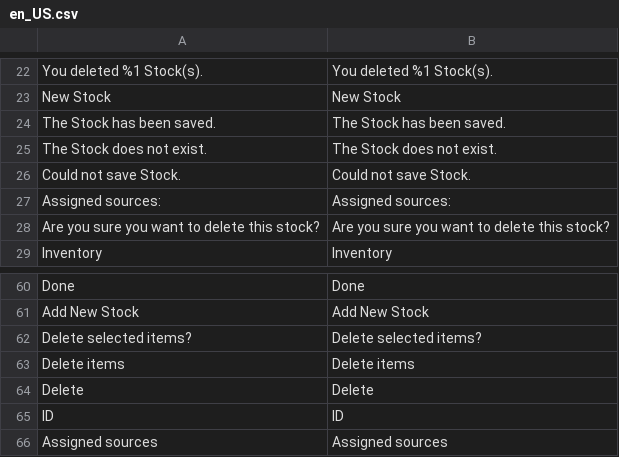
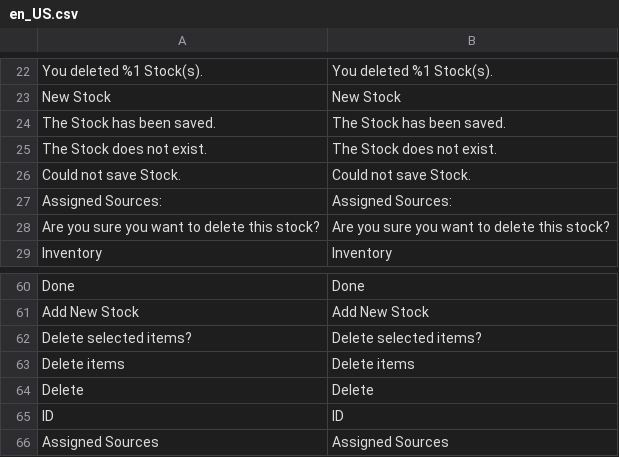
Before and after one commit to cezary-zeglen/magento-module-inventory-admin-ui-fork, a CSV file: i18n/en_US.csv, drawn as a sheet; only a part is shown, gaps mark what is left out; the diff names each change by its address in the sheet, - before the commit and + after, or states it on an @@ line.

Commit message:
Fixed Assigned Sources label Sources Grid and popups

```diff
--- a/i18n/en_US.csv
+++ b/i18n/en_US.csv
-A27: Assigned sources:
+A27: Assigned Sources:
-B27: Assigned sources:
+B27: Assigned Sources:
-A66: Assigned sources
+A66: Assigned Sources
-B66: Assigned sources
+B66: Assigned Sources
```
Also changed, not shown: 4 other files.
